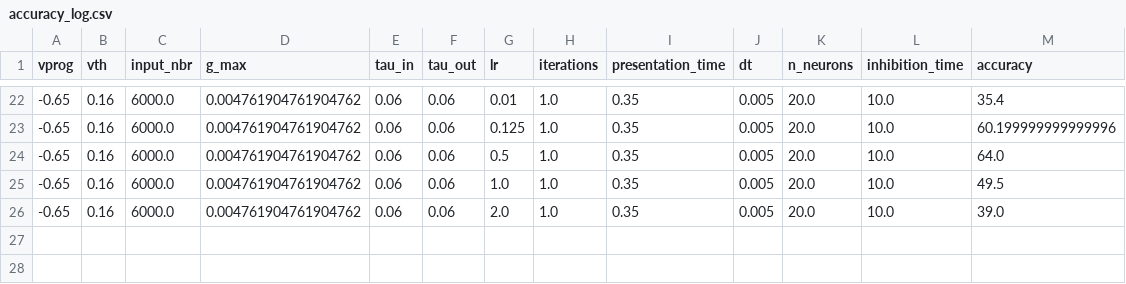
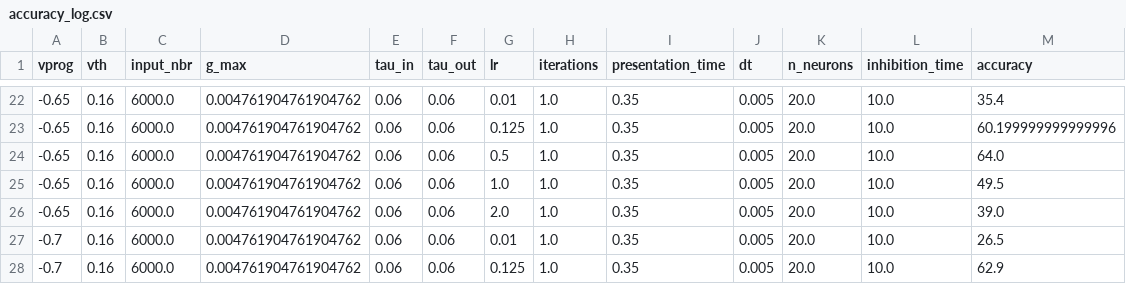
Before and after one commit to nikhil-garg/VDSP_ocl, a CSV file: log_dir/accuracy_log.csv, drawn as a sheet; only a part is shown, gaps mark what is left out; the diff names each change by its address in the sheet, - before the commit and + after, or states it on an @@ line.

```diff
--- a/log_dir/accuracy_log.csv
+++ b/log_dir/accuracy_log.csv
+row 27: -0.7 | 0.16 | 6000.0 | 0.004761904761904762 | 0.06 | 0.06 | 0.01 | 1.0 | 0.35 | 0.005 | 20.0 | 10.0 | 26.5
+row 28: -0.7 | 0.16 | 6000.0 | 0.004761904761904762 | 0.06 | 0.06 | 0.125 | 1.0 | 0.35 | 0.005 | 20.0 | 10.0 | 62.9
```
Also changed, not shown: 8 other files.
